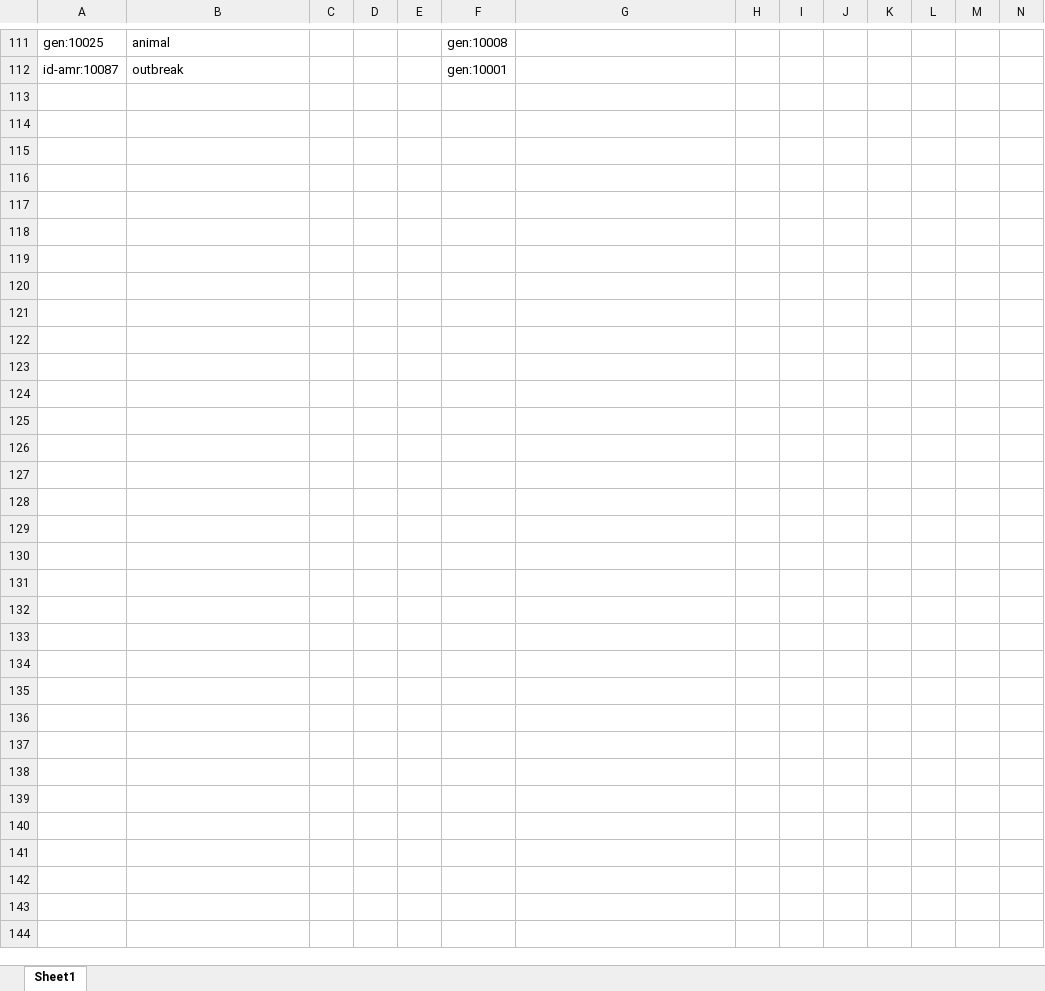
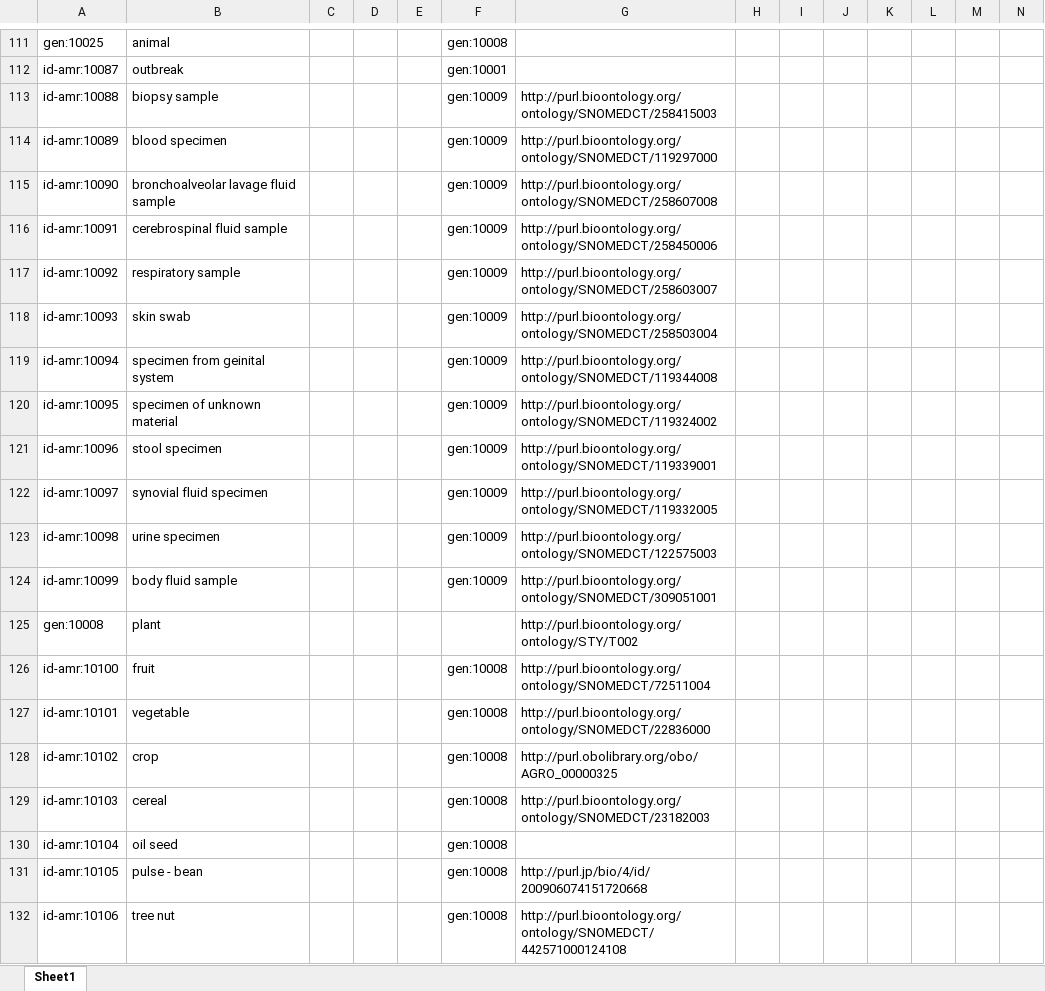
Before and after one commit to fair-data-collective/zonmw-id-amr-vocabulary, an Excel workbook: vocabulary.xlsx, sheet Sheet1, drawn as a sheet; only a part is shown, gaps mark what is left out; values as stored, in another font and other column widths than the file's, no borders; rows hold the shown columns only; the diff covers the shown part only; the diff names each change by its address in the sheet, - before the commit and + after, or states it on an @@ line.

```diff
--- a/vocabulary.xlsx (sheet Sheet1)
+++ b/vocabulary.xlsx (sheet Sheet1)
+row 113: id-amr:10088 | biopsy sample |  |  |  | gen:10009 | http://purl.bioontology.org/ontology/SNOMEDCT/258415003
+row 114: id-amr:10089 | blood specimen |  |  |  | gen:10009 | http://purl.bioontology.org/ontology/SNOMEDCT/119297000
+row 115: id-amr:10090 | bronchoalveolar lavage fluid sample |  |  |  | gen:10009 | http://purl.bioontology.org/ontology/SNOMEDCT/258607008
+row 116: id-amr:10091 | cerebrospinal fluid sample |  |  |  | gen:10009 | http://purl.bioontology.org/ontology/SNOMEDCT/258450006
+row 117: id-amr:10092 | respiratory sample |  |  |  | gen:10009 | http://purl.bioontology.org/ontology/SNOMEDCT/258603007
+row 118: id-amr:10093 | skin swab |  |  |  | gen:10009 | http://purl.bioontology.org/ontology/SNOMEDCT/258503004
+row 119: id-amr:10094 | specimen from geinital system |  |  |  | gen:10009 | http://purl.bioontology.org/ontology/SNOMEDCT/119344008
+row 120: id-amr:10095 | specimen of unknown material |  |  |  | gen:10009 | http://purl.bioontology.org/ontology/SNOMEDCT/119324002
+row 121: id-amr:10096 | stool specimen |  |  |  | gen:10009 | http://purl.bioontology.org/ontology/SNOMEDCT/119339001
+row 122: id-amr:10097 | synovial fluid specimen |  |  |  | gen:10009 | http://purl.bioontology.org/ontology/SNOMEDCT/119332005
+row 123: id-amr:10098 | urine specimen |  |  |  | gen:10009 | http://purl.bioontology.org/ontology/SNOMEDCT/122575003
+row 124: id-amr:10099 | body fluid sample |  |  |  | gen:10009 | http://purl.bioontology.org/ontology/SNOMEDCT/309051001
+row 125: gen:10008 | plant |  |  |  |  | http://purl.bioontology.org/ontology/STY/T002
+row 126: id-amr:10100 | fruit |  |  |  | gen:10008 | http://purl.bioontology.org/ontology/SNOMEDCT/72511004
+row 127: id-amr:10101 | vegetable |  |  |  | gen:10008 | http://purl.bioontology.org/ontology/SNOMEDCT/22836000
+row 128: id-amr:10102 | crop |  |  |  | gen:10008 | http://purl.obolibrary.org/obo/AGRO_00000325
+row 129: id-amr:10103 | cereal |  |  |  | gen:10008 | http://purl.bioontology.org/ontology/SNOMEDCT/23182003
+row 130: id-amr:10104 | oil seed |  |  |  | gen:10008
+row 131: id-amr:10105 | pulse - bean |  |  |  | gen:10008 | http://purl.jp/bio/4/id/200906074151720668
+row 132: id-amr:10106 | tree nut |  |  |  | gen:10008 | http://purl.bioontology.org/ontology/SNOMEDCT/442571000124108
```
Also changed, not shown: 55 added rows elsewhere in this sheet, 4 other files.
